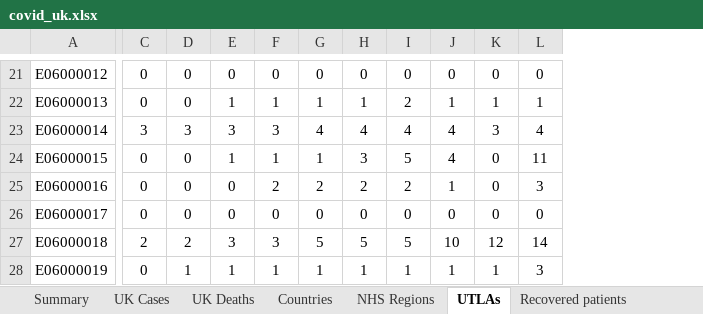
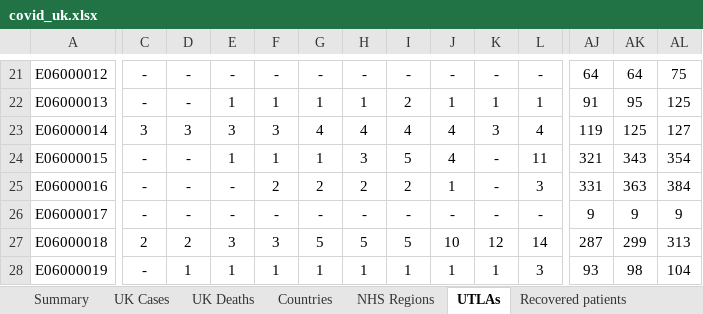
Before and after one commit to artcompiler/coronaviris, an Excel workbook: data/covid_uk.xlsx, sheet UTLAs, drawn as a sheet; only a part is shown, gaps mark what is left out; values as stored, in another font and other column widths than the file's, no borders; the diff covers the shown part only; the diff names each change by its address in the sheet, - before the commit and + after, or states it on an @@ line.

```diff
--- a/data/covid_uk.xlsx (sheet UTLAs)
+++ b/data/covid_uk.xlsx (sheet UTLAs)
+column AJ, rows 21-28: 64 | 91 | 119 | 321 | 331 | 9 | 287 | 93
+column AK, rows 21-28: 64 | 95 | 125 | 343 | 363 | 9 | 299 | 98
+column AL, rows 21-28: 75 | 125 | 127 | 354 | 384 | 9 | 313 | 104
-C21:C22: 0
+C21:C22: -
-D21:D22: 0
+D21:D22: -
-E21: 0
+E21: -
-F21: 0
+F21: -
-G21: 0
+G21: -
-H21: 0
+H21: -
-I21: 0
+I21: -
-J21: 0
+J21: -
-K21: 0
+K21: -
-L21: 0
+L21: -
-C24:C26: 0
+C24:C26: -
-D24:D26: 0
+D24:D26: -
-K24:K26: 0
+K24:K26: -
-E25:E26: 0
+E25:E26: -
-F26: 0
+F26: -
-G26: 0
+G26: -
-H26: 0
+H26: -
-I26: 0
+I26: -
-J26: 0
+J26: -
-L26: 0
+L26: -
-C28: 0
+C28: -
```
Also changed, not shown: 284 edited cells and cell formats elsewhere in this sheet, sheet Countries, sheet NHS Regions, sheet UK Deaths, sheet UK Cases, sheet Summary, formulas that keep their value, 8 other files.
